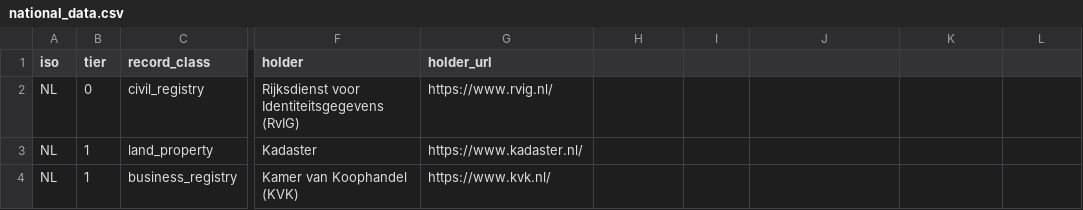
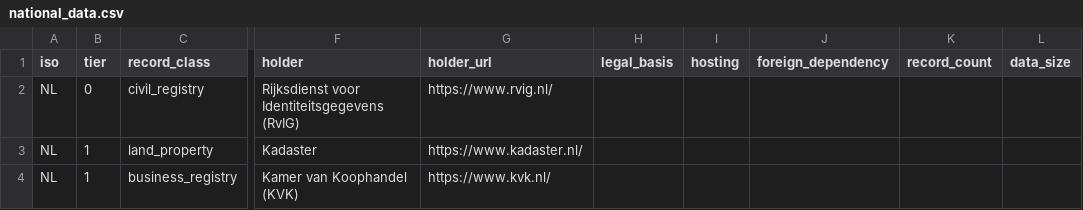
Before and after one commit to EU27-data-sovereignty/eu27-data-sovereignty, a CSV file: model/national_data.csv, drawn as a sheet; only a part is shown, gaps mark what is left out; the diff names each change by its address in the sheet, - before the commit and + after, or states it on an @@ line.

```diff
--- a/model/national_data.csv
+++ b/model/national_data.csv
-H1: (empty)
+H1: legal_basis
-I1: (empty)
+I1: hosting
-J1: (empty)
+J1: foreign_dependency
-K1: (empty)
+K1: record_count
-L1: (empty)
+L1: data_size
```
Also changed, not shown: 33 other files.
